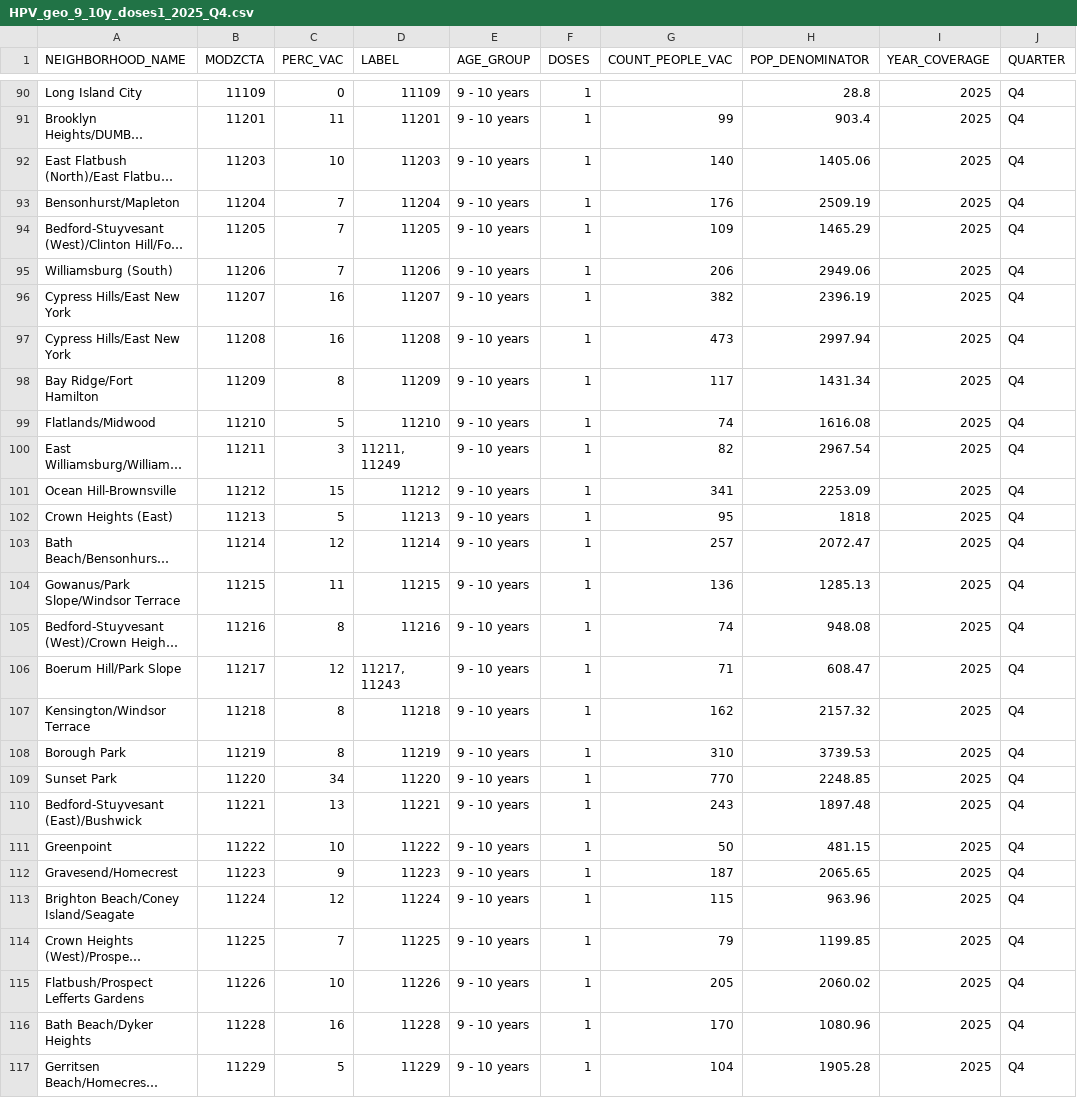
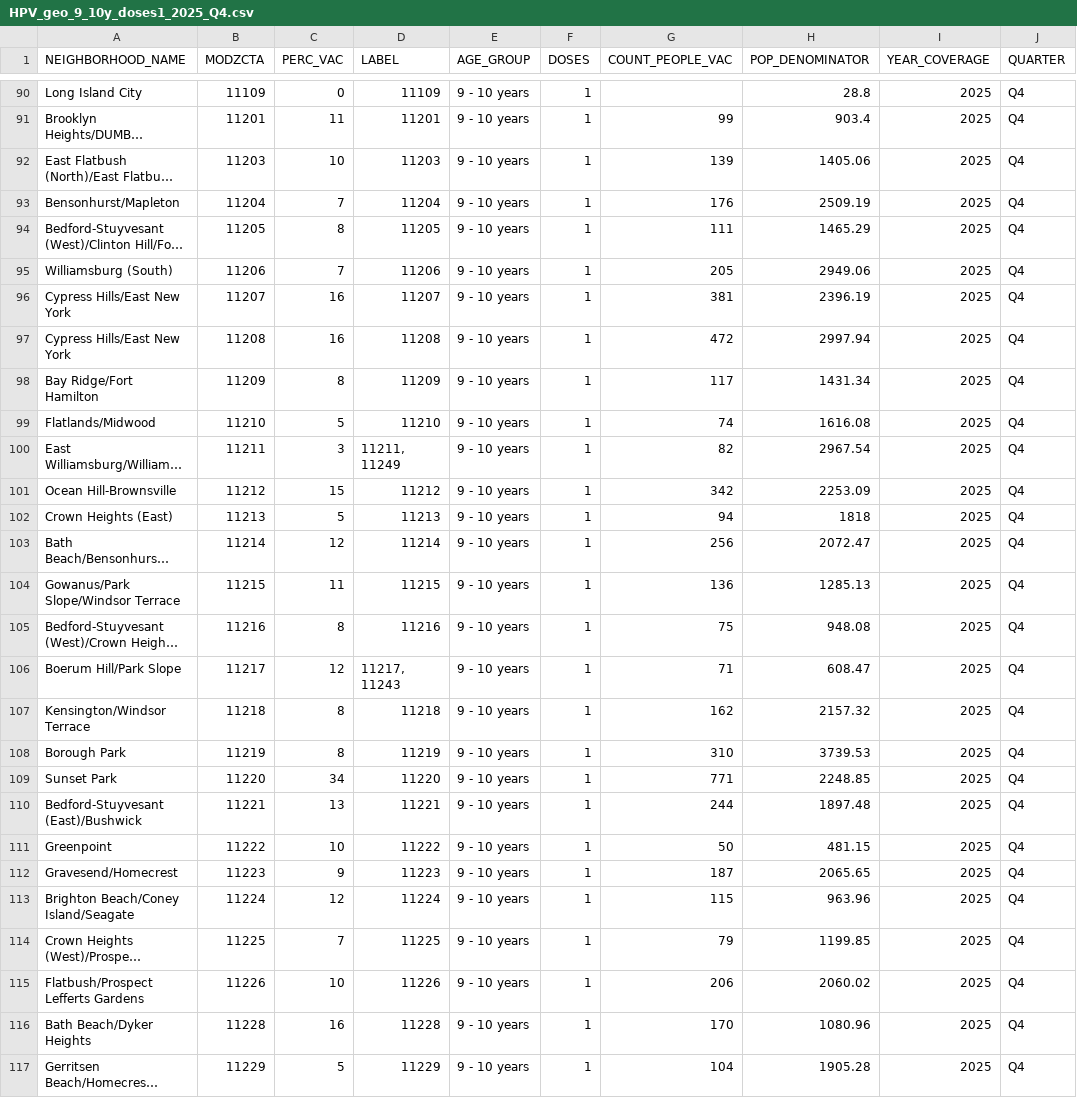
Before and after one commit to nychealth/Immunization-data-dev, a CSV file: visualizations/HPV_geo_9_10y_doses1_2025_Q4.csv, drawn as a sheet; only a part is shown, gaps mark what is left out; long unchanged cells end in …; the diff covers the shown part only; the diff names each change by its address in the sheet, - before the commit and + after, or states it on an @@ line.

Commit message:
Upload HPV 9-10 as of December 2025

```diff
--- a/visualizations/HPV_geo_9_10y_doses1_2025_Q4.csv
+++ b/visualizations/HPV_geo_9_10y_doses1_2025_Q4.csv
-G92 (COUNT_PEOPLE_VAC): 140
+G92 (COUNT_PEOPLE_VAC): 139
-C94 (PERC_VAC): 7
+C94 (PERC_VAC): 8
-G94 (COUNT_PEOPLE_VAC): 109
+G94 (COUNT_PEOPLE_VAC): 111
-G95 (COUNT_PEOPLE_VAC): 206
+G95 (COUNT_PEOPLE_VAC): 205
-G96 (COUNT_PEOPLE_VAC): 382
+G96 (COUNT_PEOPLE_VAC): 381
-G97 (COUNT_PEOPLE_VAC): 473
+G97 (COUNT_PEOPLE_VAC): 472
-G101 (COUNT_PEOPLE_VAC): 341
+G101 (COUNT_PEOPLE_VAC): 342
-G102 (COUNT_PEOPLE_VAC): 95
+G102 (COUNT_PEOPLE_VAC): 94
-G103 (COUNT_PEOPLE_VAC): 257
+G103 (COUNT_PEOPLE_VAC): 256
-G105 (COUNT_PEOPLE_VAC): 74
+G105 (COUNT_PEOPLE_VAC): 75
-G109 (COUNT_PEOPLE_VAC): 770
+G109 (COUNT_PEOPLE_VAC): 771
-G110 (COUNT_PEOPLE_VAC): 243
+G110 (COUNT_PEOPLE_VAC): 244
-G115 (COUNT_PEOPLE_VAC): 205
+G115 (COUNT_PEOPLE_VAC): 206
```
Also changed, not shown: 37 edited cells elsewhere in this file.
